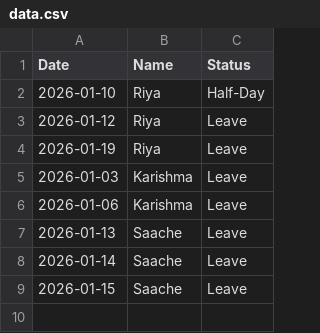
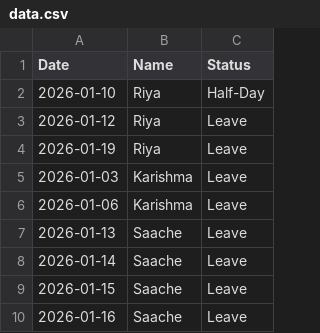
Before and after one commit to rahulmalviya1452-creator/Employees-Attendance, a CSV file: data.csv, drawn as a sheet; the diff names each change by its address in the sheet, - before the commit and + after, or states it on an @@ line.

Commit message:
Update attendance data

```diff
--- a/data.csv
+++ b/data.csv
+row 10: 2026-01-16 | Saache | Leave
```
